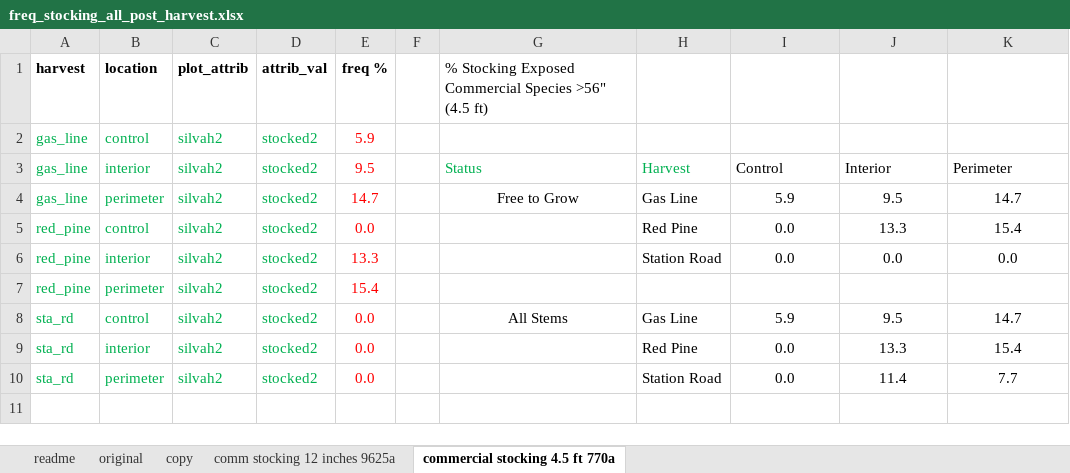
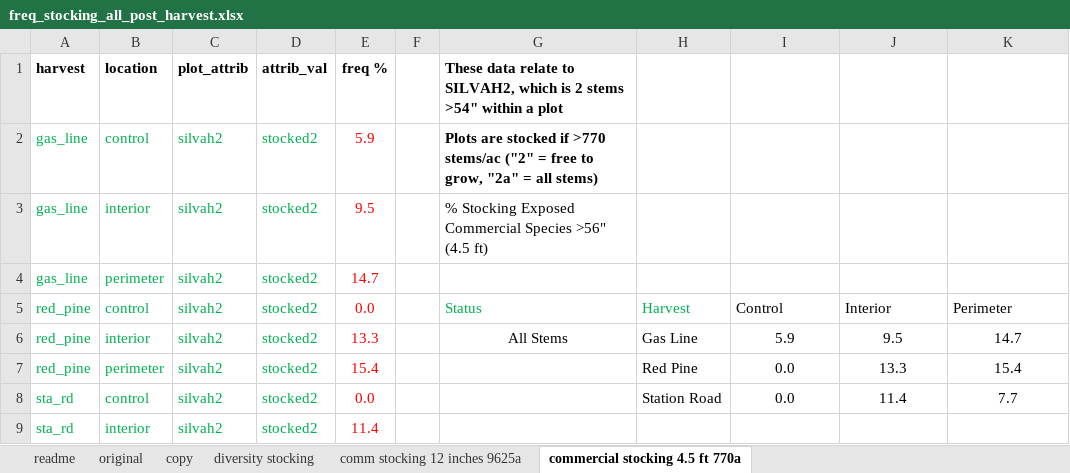
Before and after one commit to peter-smallidge/slash-wall-vegetation, an Excel workbook: freq_stocking_all_post_harvest.xlsx, sheet commercial stocking 4.5 ft 770a, drawn as a sheet; only a part is shown; values as stored, in another font and other column widths than the file's, no borders; charts and pictures not drawn; removed rows and columns are numbered as before the commit, all else as after; the diff covers the shown part only; the diff names each change by its address in the sheet, - before the commit and + after, or states it on an @@ line.

```diff
--- a/freq_stocking_all_post_harvest.xlsx (sheet commercial stocking 4.5 ft 770a)
+++ b/freq_stocking_all_post_harvest.xlsx (sheet commercial stocking 4.5 ft 770a)
+sheet tab: diversity stocking
-G1: % Stocking Exposed Commercial Species >56" (4.5 ft)
+G1: These data relate to SILVAH2, which is 2 stems >54" within a plot
-G1 bold: off
+G1 bold: on
-G2: (empty)
+G2: Plots are stocked if >770 stems/ac ("2" = free to grow, "2a" = all stems)
-G3: Status
+G3: % Stocking Exposed Commercial Species >56" (4.5 ft)
-G3 text colour: #00B050
+G3 text colour: black
-H3: Harvest
+H3: (empty)
-I3: Control
+I3: (empty)
-J3: Interior
+J3: (empty)
-K3: Perimeter
+K3: (empty)
-G4: Free to Grow
+G4: (empty)
-H4: Gas Line
+H4: (empty)
-I4: 5.9
+I4: (empty)
-J4: 9.5
+J4: (empty)
-K4: 14.7
+K4: (empty)
-G5: (empty)
+G5: Status
-H5: Red Pine
+H5: Harvest
-H5 text colour: black
+H5 text colour: #00B050
-I5: 0.0
+I5: Control
-I5:K5 alignment: center
+I5:K5 alignment: left
-J5: 13.3
+J5: Interior
-K5: 15.4
+K5: Perimeter
-G6: (empty)
+G6: All Stems
-H6: Station Road
+H6: Gas Line
-I6: 0.0
+I6: 5.9
-J6: 0.0
+J6: 9.5
-K6: 0.0
+K6: 14.7
-H7: (empty)
+H7: Red Pine
-I7: (empty)
+I7: 0.0
-J7: (empty)
+J7: 13.3
-K7: (empty)
+K7: 15.4
-row 8: sta_rd | control | silvah2 | stocked2 | 0.0 |  | All Stems | Gas Line | 5.9 | 9.5 | 14.7
-row 9: sta_rd | interior | silvah2 | stocked2 | 0.0 |  |  | Red Pine | 0.0 | 13.3 | 15.4
-B8 (location): perimeter
+B8 (location): control
-row 9: (empty)
+row 9: sta_rd | interior | silvah2 | stocked2 | 11.4
```
Also changed, not shown: 8 added rows, 4 removed rows, 4 edited cells and cell formats elsewhere in this sheet, sheet comm stocking 12 inches 9625a, sheet copy, sheet original, formulas that keep their value, charts or pictures, graphs_EXCEL_stocking_comm_diversity_interf.xlsx, regen-commercial-point-and-acre.xlsx, 4 other files.
